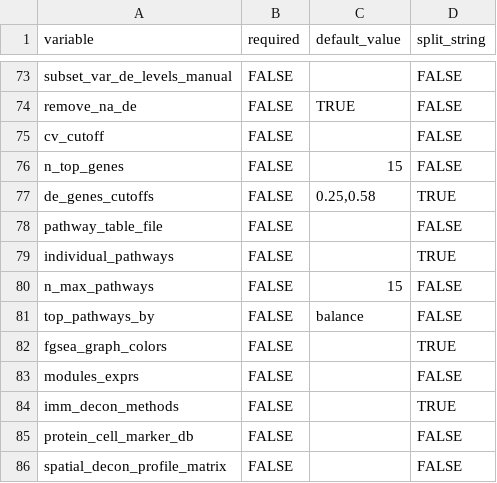
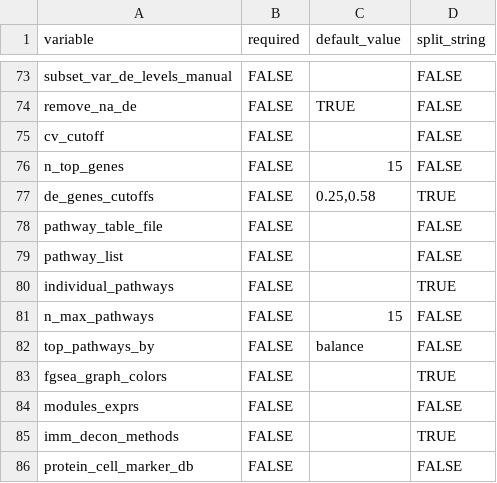
Before and after one commit to alonzowolfram/bisant-geo, a CSV file: config_variables.csv, drawn as a sheet; only a part is shown, gaps mark what is left out; the shorter side is filled out with more unchanged rows.

Commit message:
Added offline functionality to pathway analysis module

```diff
--- a/config_variables.csv
+++ b/config_variables.csv
@@ -78,2 +78,3 @@ de_genes_cutoffs,FALSE,"0.25,0.58",TRUE
 pathway_table_file,FALSE,,FALSE
+pathway_list,FALSE,,FALSE
 individual_pathways,FALSE,,TRUE
```
Also changed, not shown: 2 other files.
